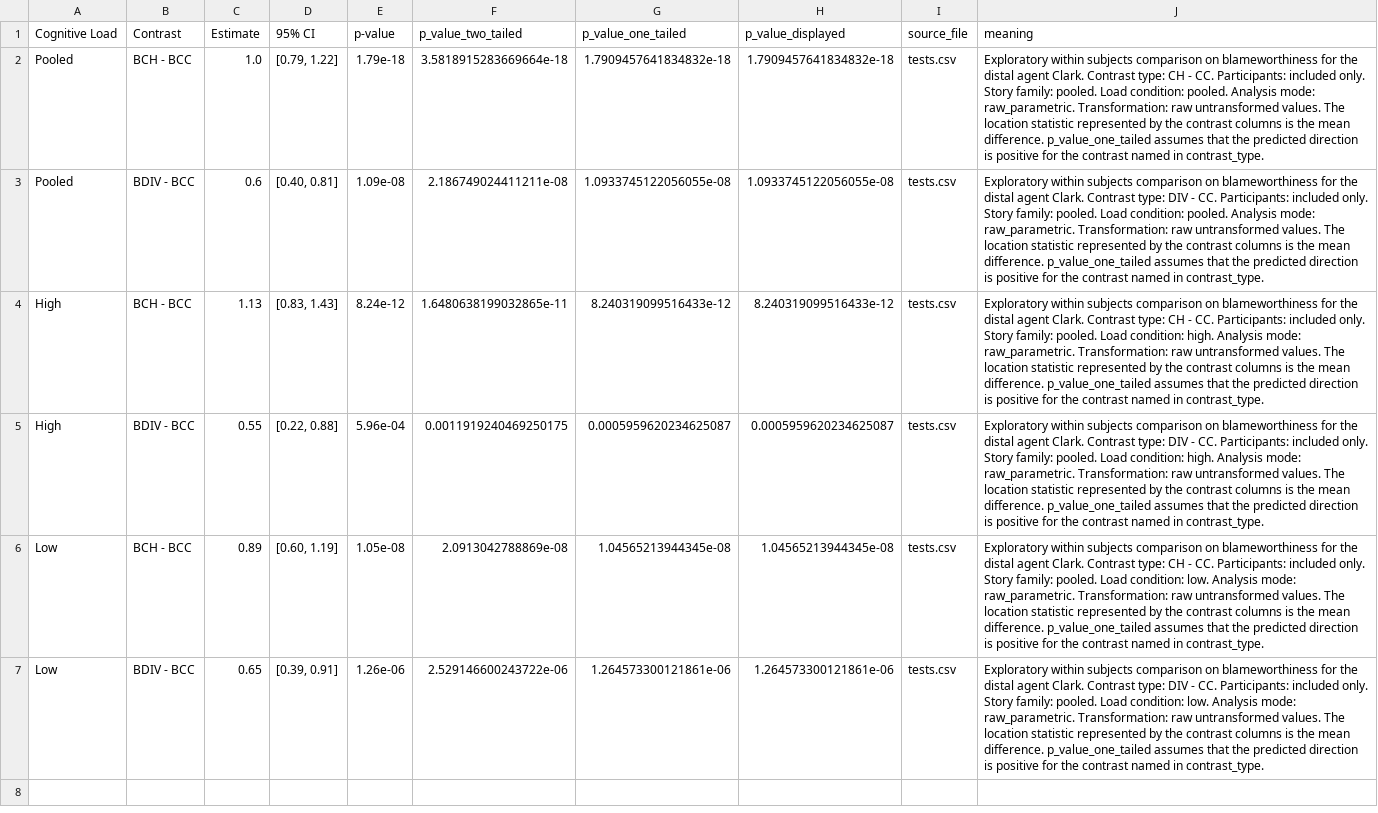
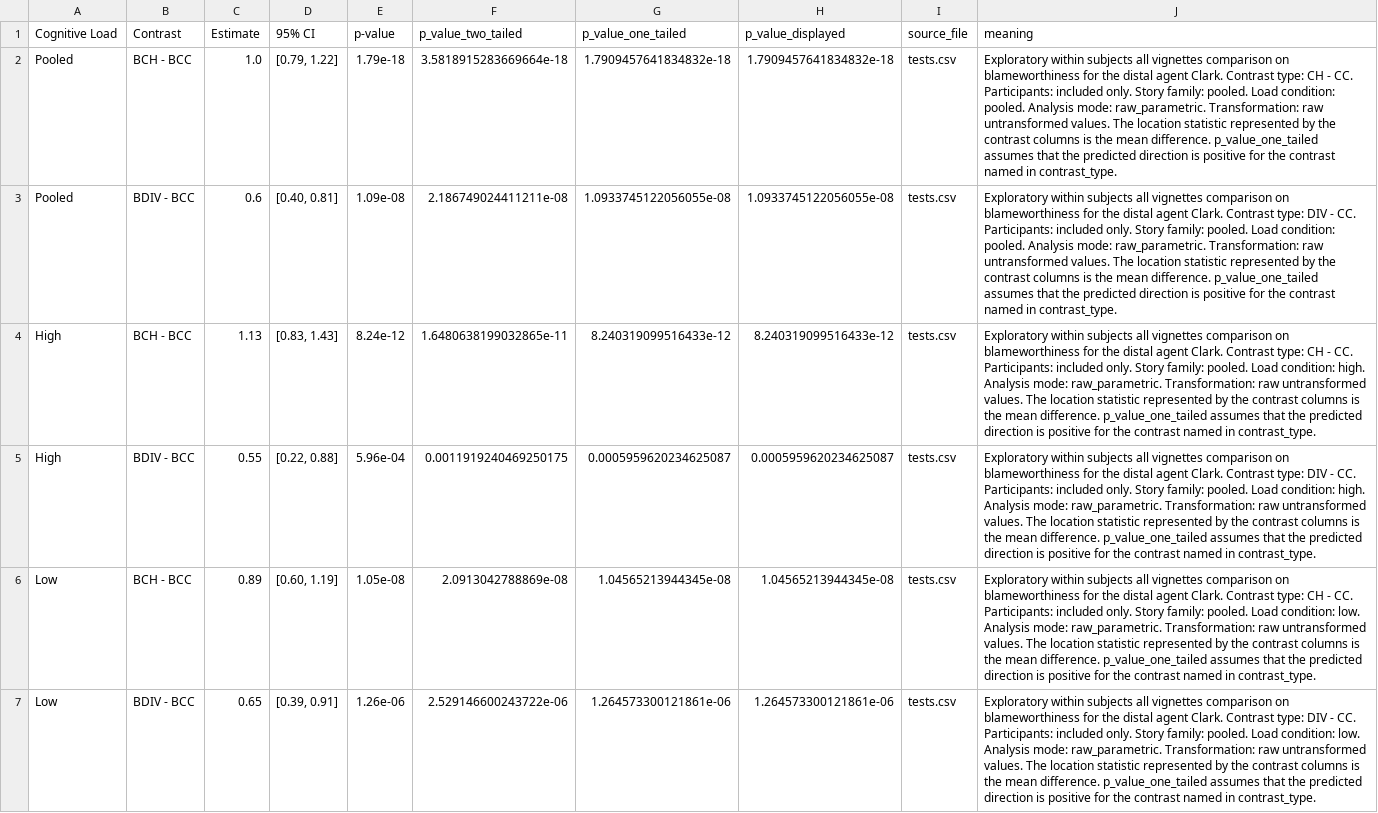
Before and after one commit to gregstan/responsibility-shielding, a CSV file: tables/table_7_Cognitive_Load_Blame_Contrasts.csv, drawn as a sheet; the diff names each change by its address in the sheet, - before the commit and + after, or states it on an @@ line.

```diff
--- a/tables/table_7_Cognitive_Load_Blame_Contrasts.csv
+++ b/tables/table_7_Cognitive_Load_Blame_Contrasts.csv
-J2 (meaning): …within subjects comparison on…
+J2 (meaning): …within subjects all vignettes comparison on…
-J3 (meaning): …within subjects comparison on…
+J3 (meaning): …within subjects all vignettes comparison on…
-J4 (meaning): …within subjects comparison on…
+J4 (meaning): …within subjects all vignettes comparison on…
-J5 (meaning): …within subjects comparison on…
+J5 (meaning): …within subjects all vignettes comparison on…
-J6 (meaning): …within subjects comparison on…
+J6 (meaning): …within subjects all vignettes comparison on…
-J7 (meaning): …within subjects comparison on…
+J7 (meaning): …within subjects all vignettes comparison on…
```
Also changed, not shown: processed/responsibility_shielding_processed_codebook.csv, tables/table_3_Primary_Distal_Blame_Contrasts.csv, 20 other files.
